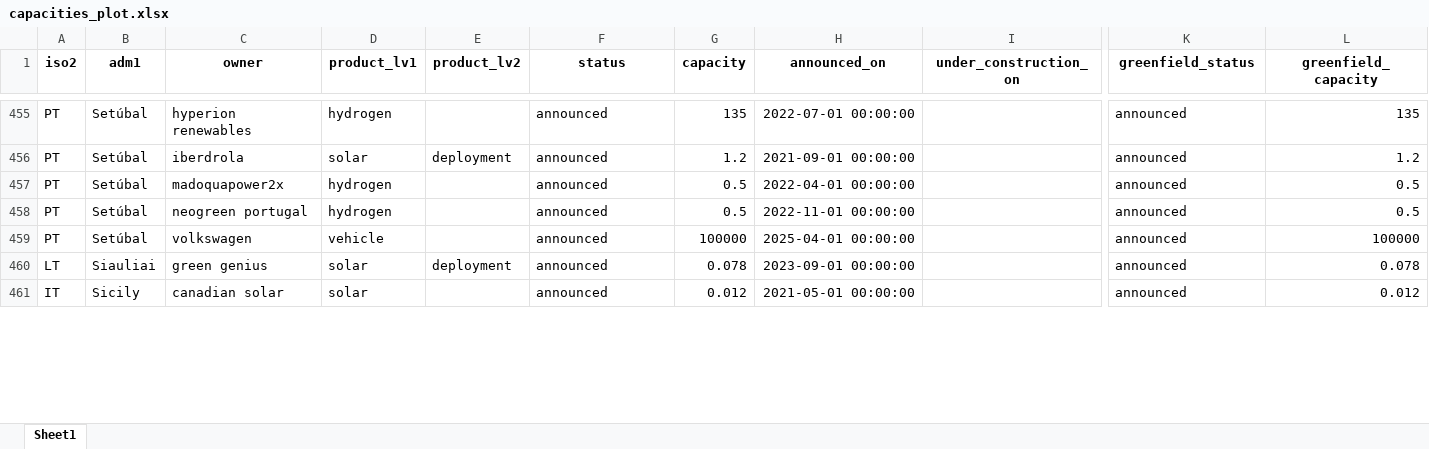
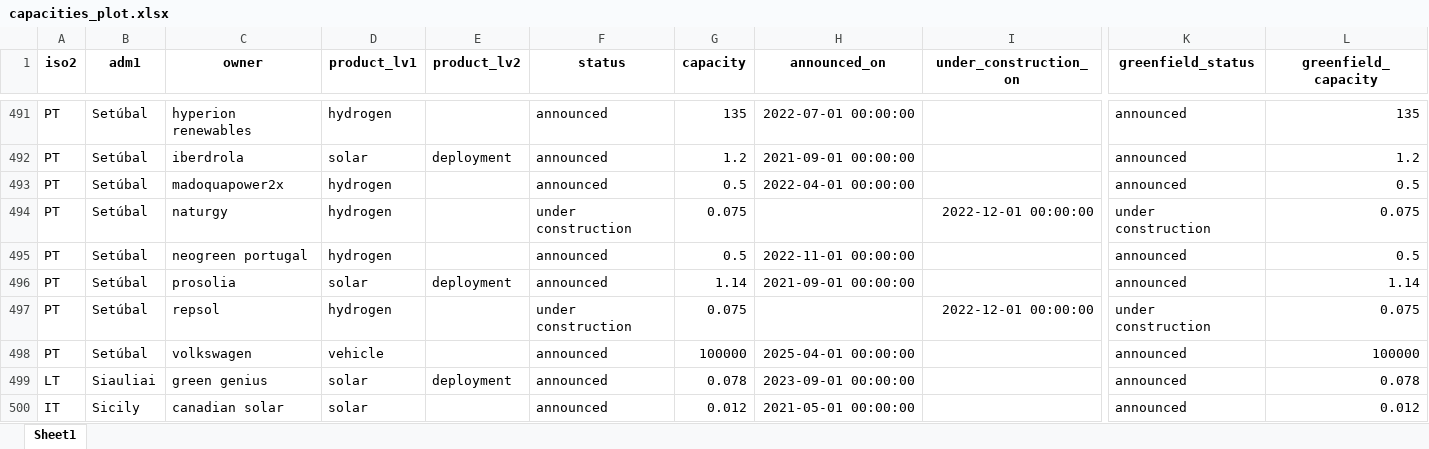
Before and after one commit to benmcwilliams/tuone-core, an Excel workbook: reconcile/storage/output/capacities_plot.xlsx, sheet Sheet1, drawn as a sheet; only a part is shown, gaps mark what is left out; values as stored, in another font and other column widths than the file's, no borders; rows hold the shown columns only; the diff covers the shown part only; the diff names each change by its address in the sheet, - before the commit and + after, or states it on an @@ line.

```diff
--- a/reconcile/storage/output/capacities_plot.xlsx (sheet Sheet1)
+++ b/reconcile/storage/output/capacities_plot.xlsx (sheet Sheet1)
+row 494: PT | Setúbal | naturgy | hydrogen |  | under construction | 0.075 |  | 2022-12-01 00:00:00 | under construction | 0.075
+row 496: PT | Setúbal | prosolia | solar | deployment | announced | 1.14 | 2021-09-01 00:00:00 |  | announced | 1.14
+row 497: PT | Setúbal | repsol | hydrogen |  | under construction | 0.075 |  | 2022-12-01 00:00:00 | under construction | 0.075
```
Also changed, not shown: 43 added rows, 1 moved row and 110 edited cells elsewhere in this sheet, reconcile/storage/output/capacities-debug.xlsx, reconcile/storage/output/facilities.xlsx, 8 other files.
